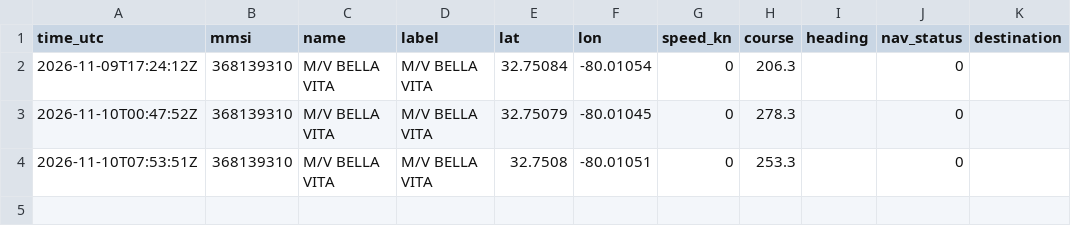
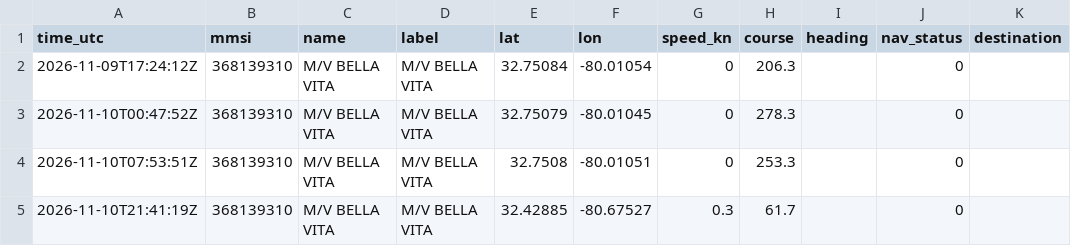
Before and after one commit to AlwaLab/gemi-takip, a CSV file: docs/data/positions.csv, drawn as a sheet; the diff names each change by its address in the sheet, - before the commit and + after, or states it on an @@ line.

```diff
--- a/docs/data/positions.csv
+++ b/docs/data/positions.csv
+row 5: 2026-11-10T21:41:19Z | 368139310 | M/V BELLA VITA | M/V BELLA VITA | 32.42885 | -80.67527 | 0.3 | 61.7 |  | 0
```
Also changed, not shown: 2 other files.
